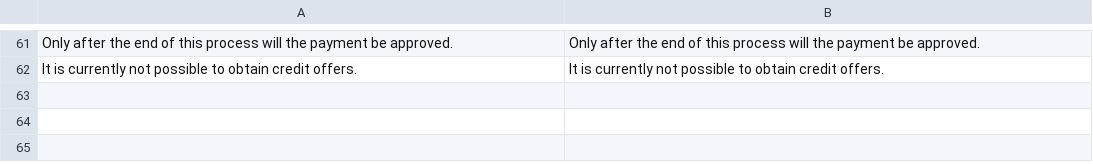
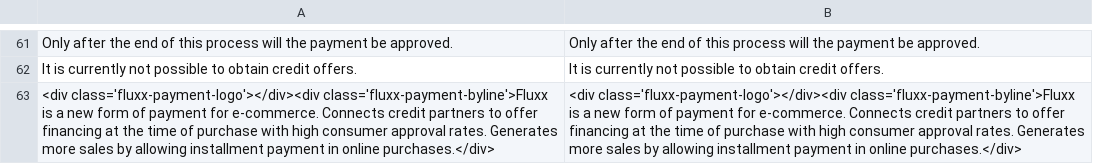
Before and after one commit to pagdividido/magento2, a CSV file: i18n/en_US.csv, drawn as a sheet; only a part is shown, gaps mark what is left out; the diff names each change by its address in the sheet, - before the commit and + after, or states it on an @@ line.

```diff
--- a/i18n/en_US.csv
+++ b/i18n/en_US.csv
+row 63: <div class='fluxx-payment-logo'></div><div class='fluxx-payment-byline'>Fluxx is a new form of payment for e-commerce. Connects credit partners to offer financing at the time of purchase with high consumer approval rates. Generates more sales by allowing installment payment in online purchases.</div> | <div class='fluxx-payment-logo'></div><div class='fluxx-payment-byline'>Fluxx is a new form of payment for e-commerce. Connects credit partners to offer financing at the time of purchase with high consumer approval rates. Generates more sales by allowing installment payment in online purchases.</div>
```
Also changed, not shown: i18n/pt_BR.csv, 2 other files.
